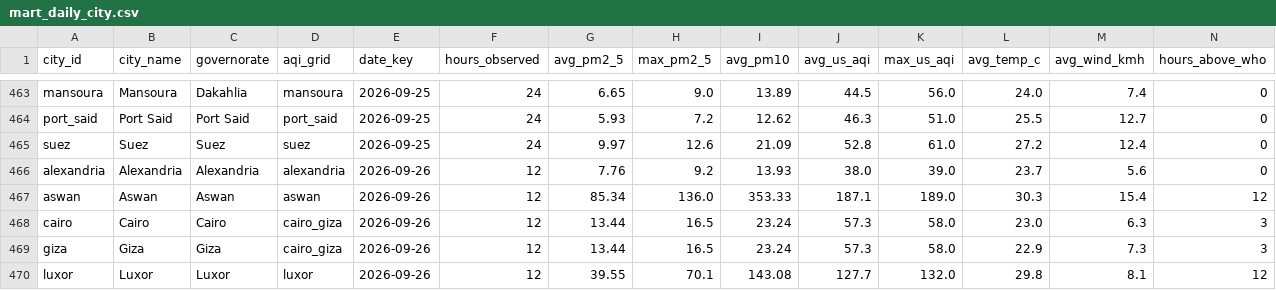
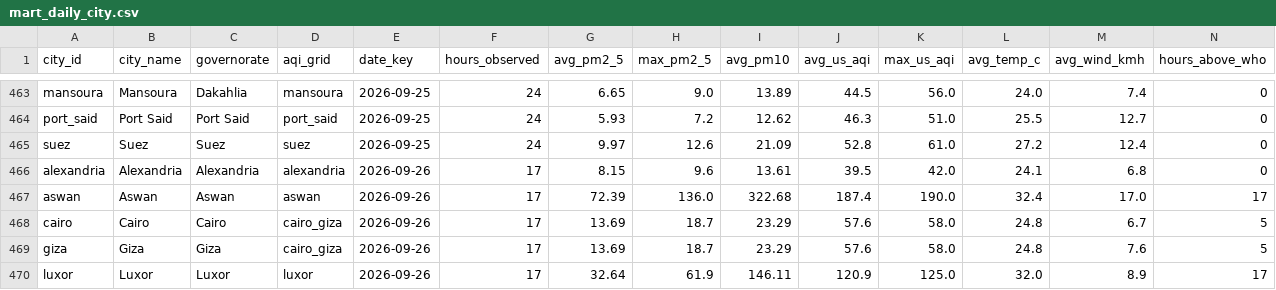
Before and after one commit to mazenelnaghy-code/egypt-air-quality, a CSV file: docs/data/mart_daily_city.csv, drawn as a sheet; only a part is shown, gaps mark what is left out; the diff covers the shown part only.

```diff
--- a/docs/data/mart_daily_city.csv
+++ b/docs/data/mart_daily_city.csv
@@ -465,6 +465,6 @@ port_said,Port Said,Port Said,port_said,2026-09-25,24,5.93,7.2,12.62,46.3,51.0,2
 suez,Suez,Suez,suez,2026-09-25,24,9.97,12.6,21.09,52.8,61.0,27.2,12.4,0
-alexandria,Alexandria,Alexandria,alexandria,2026-09-26,12,7.76,9.2,13.93,38.0,39.0,23.7,5.6,0
-aswan,Aswan,Aswan,aswan,2026-09-26,12,85.34,136.0,353.33,187.1,189.0,30.3,15.4,12
-cairo,Cairo,Cairo,cairo_giza,2026-09-26,12,13.44,16.5,23.24,57.3,58.0,23.0,6.3,3
-giza,Giza,Giza,cairo_giza,2026-09-26,12,13.44,16.5,23.24,57.3,58.0,22.9,7.3,3
-luxor,Luxor,Luxor,luxor,2026-09-26,12,39.55,70.1,143.08,127.7,132.0,29.8,8.1,12
+alexandria,Alexandria,Alexandria,alexandria,2026-09-26,17,8.15,9.6,13.61,39.5,42.0,24.1,6.8,0
+aswan,Aswan,Aswan,aswan,2026-09-26,17,72.39,136.0,322.68,187.4,190.0,32.4,17.0,17
+cairo,Cairo,Cairo,cairo_giza,2026-09-26,17,13.69,18.7,23.29,57.6,58.0,24.8,6.7,5
+giza,Giza,Giza,cairo_giza,2026-09-26,17,13.69,18.7,23.29,57.6,58.0,24.8,7.6,5
+luxor,Luxor,Luxor,luxor,2026-09-26,17,32.64,61.9,146.11,120.9,125.0,32.0,8.9,17
```
Also changed, not shown: 23 edited cells elsewhere in this file, docs/data/mart_hourly_profile.csv, docs/data/mart_latest_city.csv, 6 other files.
